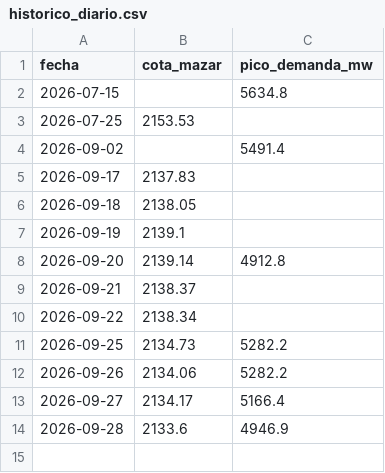
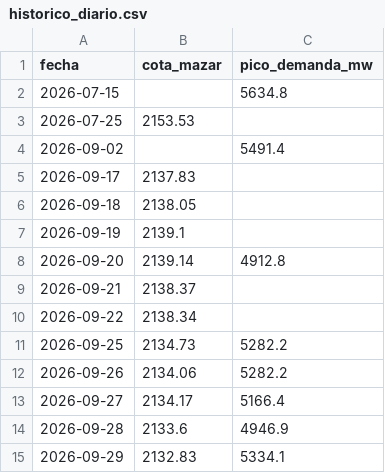
Before and after one commit to esteban-data/monitor-riesgo-energia-ecuador, a CSV file: historico_diario.csv, drawn as a sheet.

```diff
--- a/historico_diario.csv
+++ b/historico_diario.csv
@@ -14 +14,2 @@ fecha,cota_mazar,pico_demanda_mw
 2026-09-28,2133.6,4946.9
+2026-09-29,2132.83,5334.1
```
Also changed, not shown: 3 other files.
